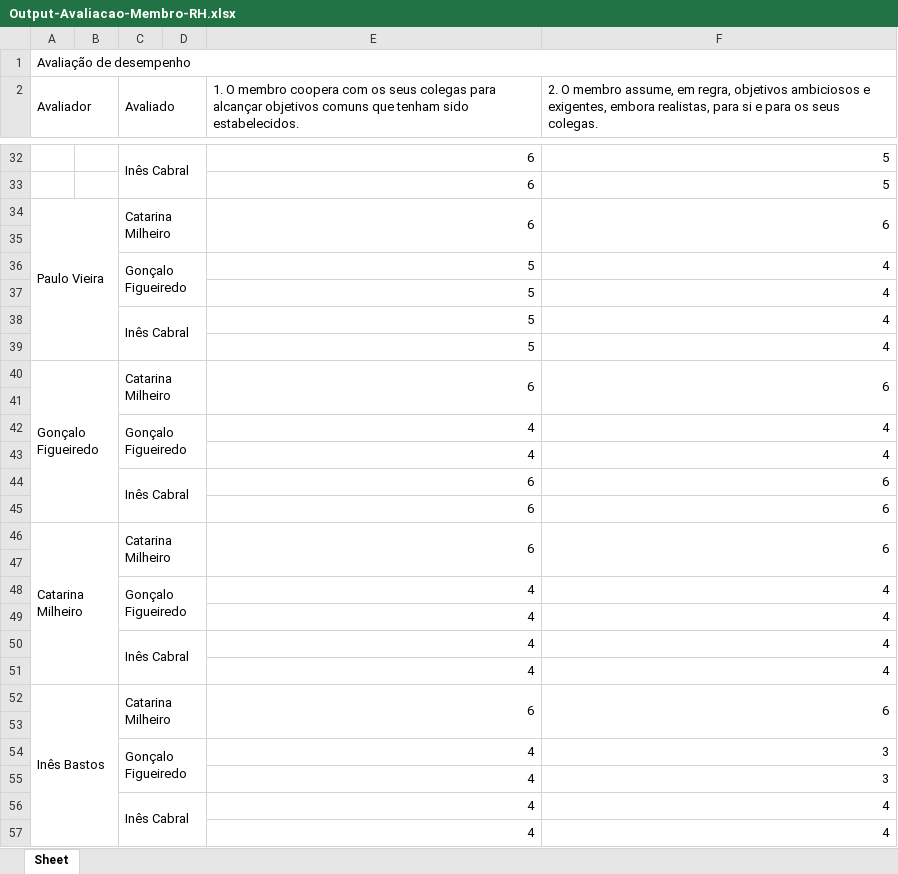
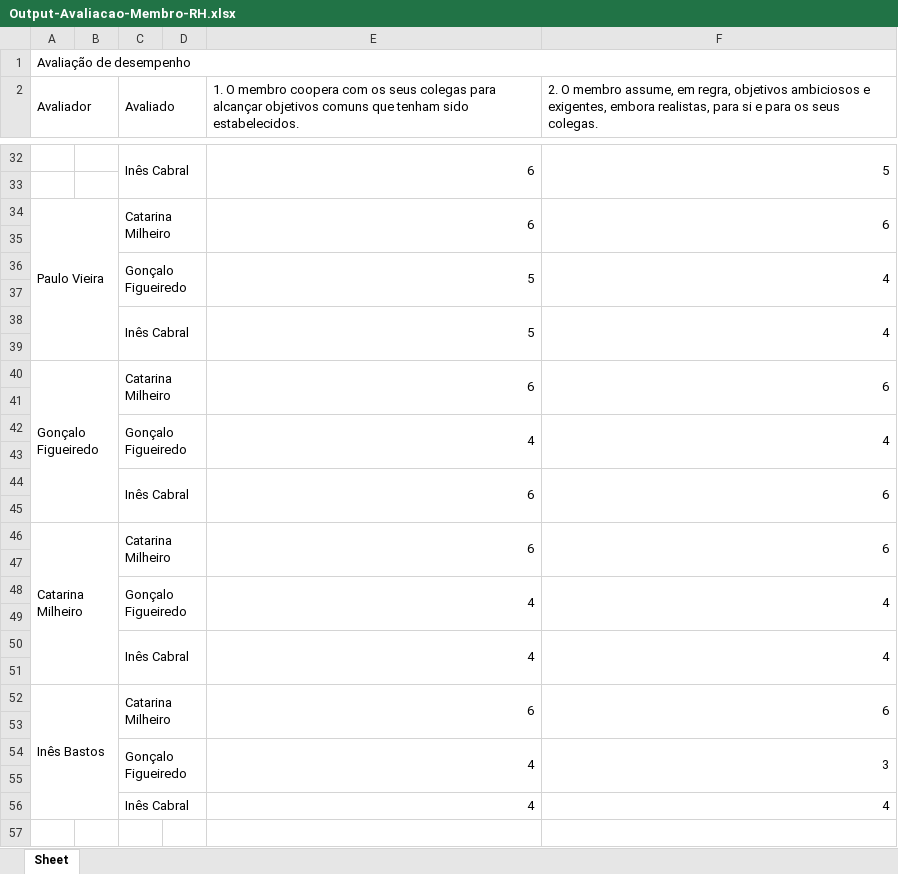
Before and after one commit to 03claudia/OE3-RHescue, an Excel workbook: output/Output-Avaliacao-Membro-RH.xlsx, sheet Sheet, drawn as a sheet; only a part is shown, gaps mark what is left out; values as stored, in another font and other column widths than the file's, no borders; the diff covers the shown part only; the diff names each change by its address in the sheet, - before the commit and + after, or states it on an @@ line.

```diff
--- a/output/Output-Avaliacao-Membro-RH.xlsx (sheet Sheet)
+++ b/output/Output-Avaliacao-Membro-RH.xlsx (sheet Sheet)
+E32:E33 merged
+F32:F33 merged
-row 33:  |  |  |  | 6 | 5
+row 33: (empty)
+E36:E37 merged
+F36:F37 merged
-row 37:  |  |  |  | 5 | 4
+row 37: (empty)
+E38:E39 merged
+F38:F39 merged
-row 39:  |  |  |  | 5 | 4
+row 39: (empty)
+E42:E43 merged
+F42:F43 merged
-row 43:  |  |  |  | 4 | 4
+row 43: (empty)
+E44:E45 merged
+F44:F45 merged
-row 45:  |  |  |  | 6 | 6
+row 45: (empty)
+E48:E49 merged
+F48:F49 merged
-row 49:  |  |  |  | 4 | 4
+row 49: (empty)
+E50:E51 merged
+F50:F51 merged
-row 51:  |  |  |  | 4 | 4
+row 51: (empty)
+E54:E55 merged
+F54:F55 merged
-row 55:  |  |  |  | 4 | 3
+row 55: (empty)
-row 57:  |  |  |  | 4 | 4
```
Also changed, not shown: 18 edited cells and merged cells elsewhere in this sheet, 1 other file.
